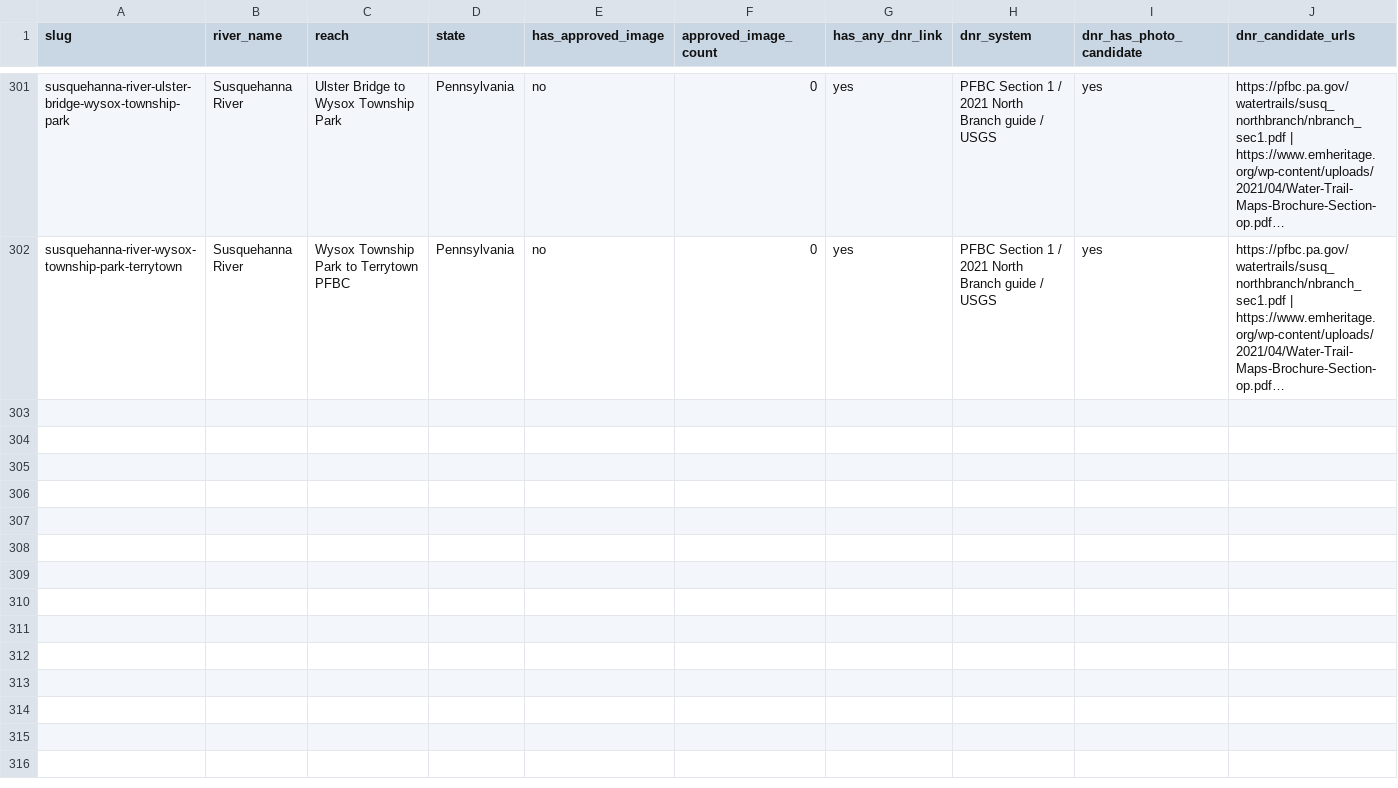
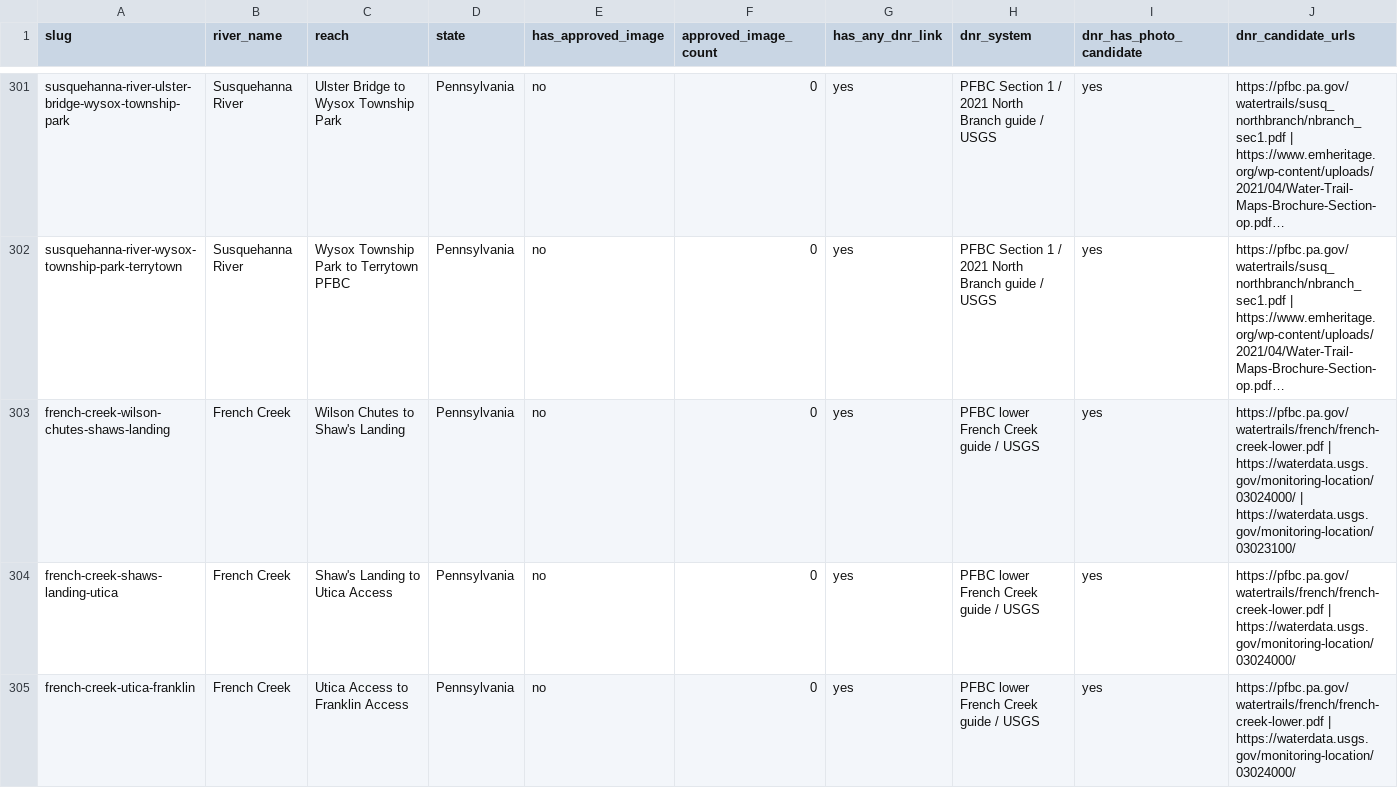
Before and after one commit to EckceptionalSolutions/PaddleTodayV2, a CSV file: docs/river-image-source-audit.csv, drawn as a sheet; only a part is shown, gaps mark what is left out; long unchanged cells end in …; rows hold the shown columns only; the diff names each change by its address in the sheet, - before the commit and + after, or states it on an @@ line.

Commit message:
Add three lower French Creek routes

```diff
--- a/docs/river-image-source-audit.csv
+++ b/docs/river-image-source-audit.csv
+row 303: french-creek-wilson-chutes-shaws-landing | French Creek | Wilson Chutes to Shaw's Landing | Pennsylvania | no | 0 | yes | PFBC lower French Creek guide / USGS | yes | https://pfbc.pa.gov/watertrails/french/french-creek-lower.pdf | https://waterdata.usgs.gov/monitoring-location/03024000/ | https://waterdata.usgs.gov/monitoring-location/03023100/
+row 304: french-creek-shaws-landing-utica | French Creek | Shaw's Landing to Utica Access | Pennsylvania | no | 0 | yes | PFBC lower French Creek guide / USGS | yes | https://pfbc.pa.gov/watertrails/french/french-creek-lower.pdf | https://waterdata.usgs.gov/monitoring-location/03024000/
+row 305: french-creek-utica-franklin | French Creek | Utica Access to Franklin Access | Pennsylvania | no | 0 | yes | PFBC lower French Creek guide / USGS | yes | https://pfbc.pa.gov/watertrails/french/french-creek-lower.pdf | https://waterdata.usgs.gov/monitoring-location/03024000/
```
Also changed, not shown: 6 other files.
